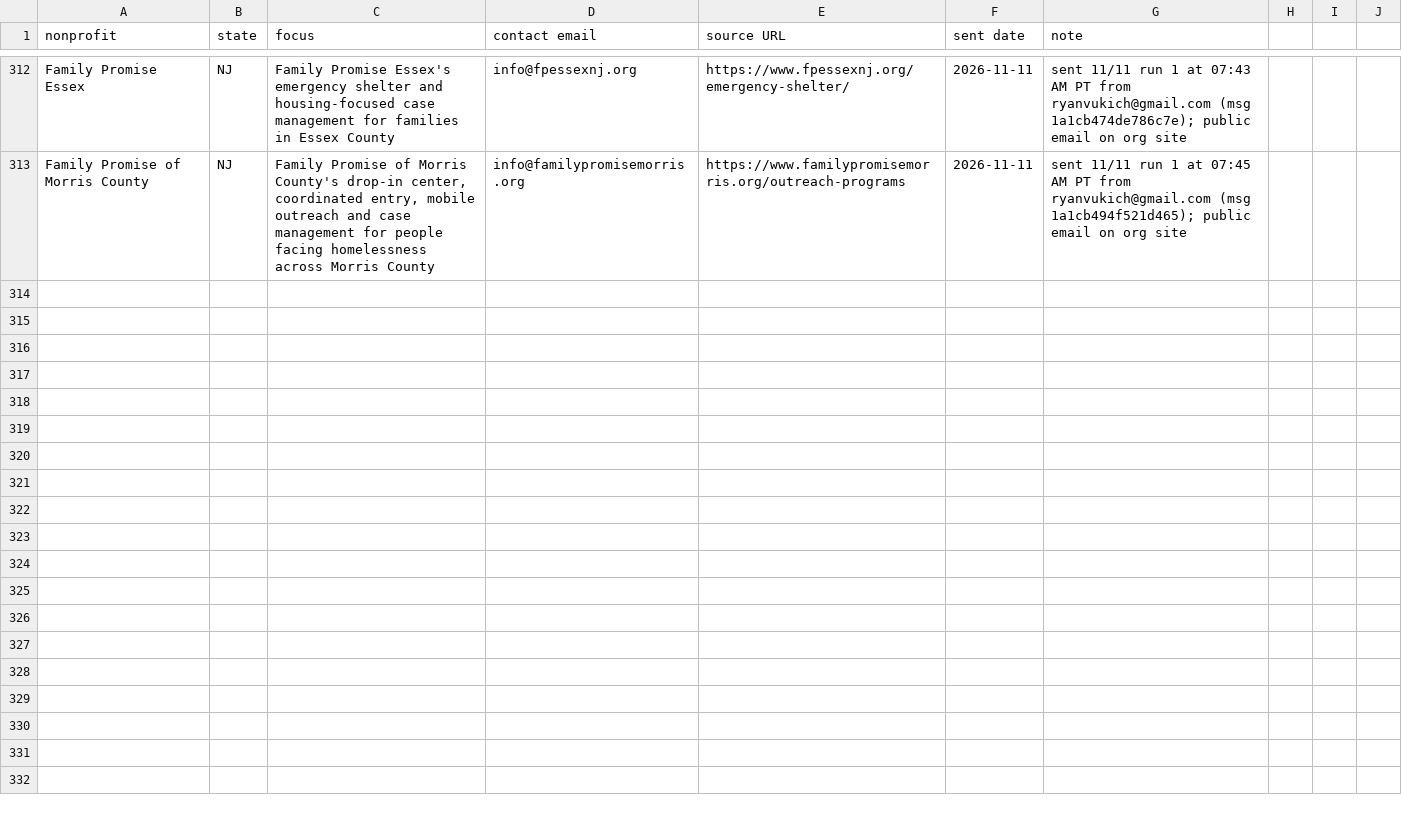
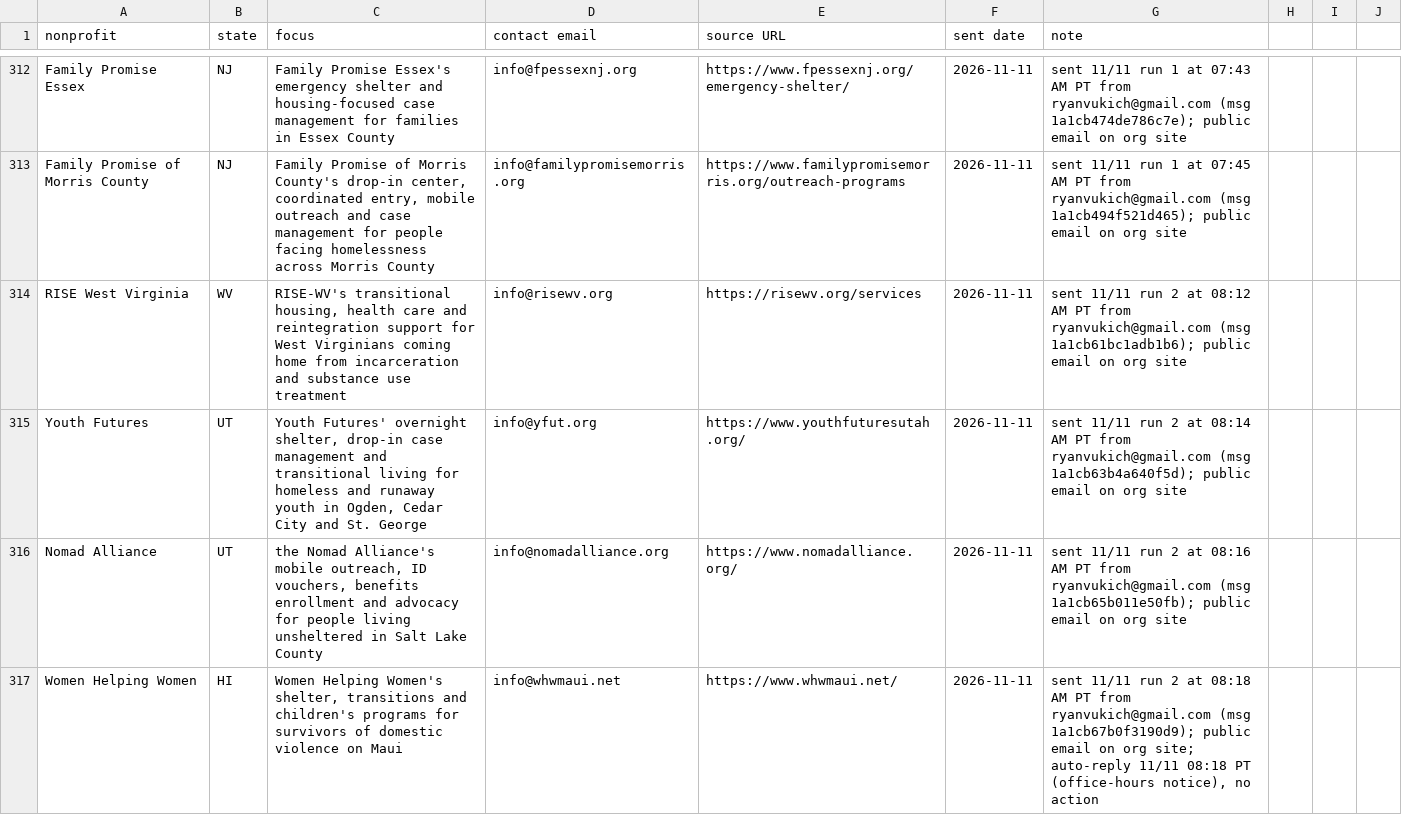
Before and after one commit to ryanultralife/clientplus, a CSV file: campaign/nonprofit-outreach.csv, drawn as a sheet; only a part is shown, gaps mark what is left out; the diff covers the shown part only.

Commit message:
outreach: 2026-11-11 run 2 — 25 sent (15 NP, 10 F), day total 50, 2 bounces (New Hope MA, Cooke Foundation HI)

```diff
--- a/campaign/nonprofit-outreach.csv
+++ b/campaign/nonprofit-outreach.csv
@@ -313 +313,5 @@ Family Promise Essex,NJ,Family Promise Essex's emergency shelter and housing-foc
 Family Promise of Morris County,NJ,"Family Promise of Morris County's drop-in center, coordinated entry, mobile outreach and case management for people facing homelessness across Morris County",info@familypromisemorris.org,https://www.familypromisemorris.org/outreach-programs,2026-11-11,sent 11/11 run 1 at 07:45 AM PT from ryanvukich@gmail.com (msg 1a1cb494f521d465); public email on org site
+RISE West Virginia,WV,"RISE-WV's transitional housing, health care and reintegration support for West Virginians coming home from incarceration and substance use treatment",info@risewv.org,https://risewv.org/services,2026-11-11,sent 11/11 run 2 at 08:12 AM PT from ryanvukich@gmail.com (msg 1a1cb61bc1adb1b6); public email on org site
+Youth Futures,UT,"Youth Futures' overnight shelter, drop-in case management and transitional living for homeless and runaway youth in Ogden, Cedar City and St. George",info@yfut.org,https://www.youthfuturesutah.org/,2026-11-11,sent 11/11 run 2 at 08:14 AM PT from ryanvukich@gmail.com (msg 1a1cb63b4a640f5d); public email on org site
+Nomad Alliance,UT,"the Nomad Alliance's mobile outreach, ID vouchers, benefits enrollment and advocacy for people living unsheltered in Salt Lake County",info@nomadalliance.org,https://www.nomadalliance.org/,2026-11-11,sent 11/11 run 2 at 08:16 AM PT from ryanvukich@gmail.com (msg 1a1cb65b011e50fb); public email on org site
+Women Helping Women,HI,"Women Helping Women's shelter, transitions and children's programs for survivors of domestic violence on Maui",info@whwmaui.net,https://www.whwmaui.net/,2026-11-11,"sent 11/11 run 2 at 08:18 AM PT from ryanvukich@gmail.com (msg 1a1cb67b0f3190d9); public email on org site; auto-reply 11/11 08:18 PT (office-hours notice), no action"
```
Also changed, not shown: 11 added rows elsewhere in this file, campaign/foundation-outreach-week1.csv, 1 other file.
